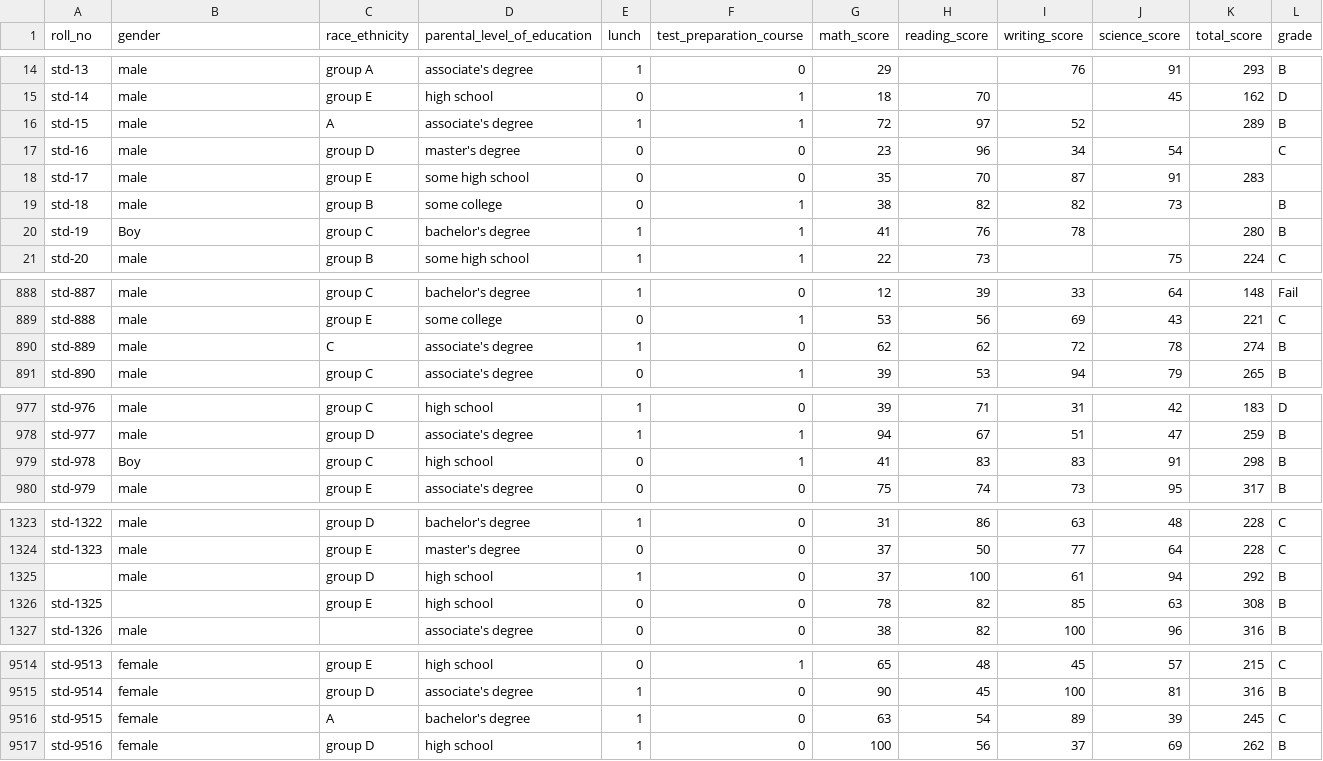
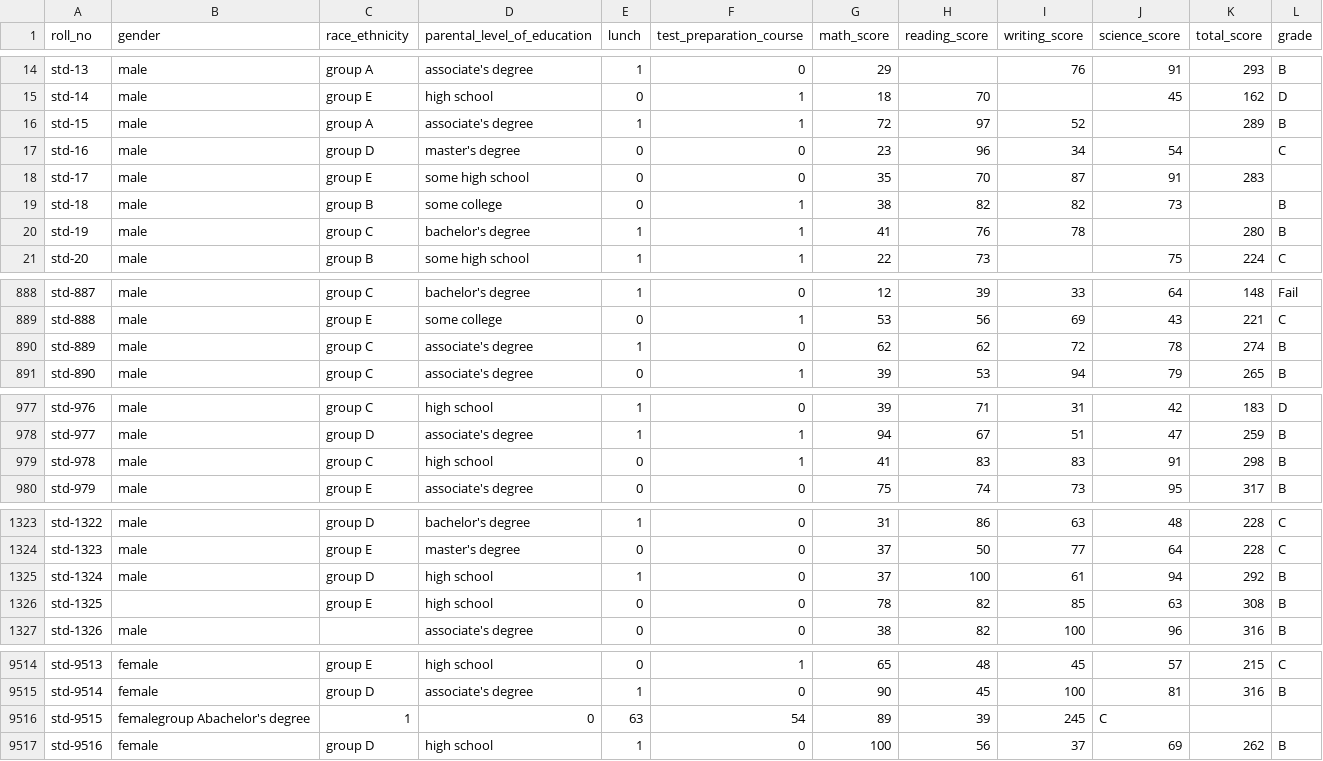
Before and after one commit to annisaast/machine-learning-project-from-idcamp-2024, a CSV file: student_performance.csv, drawn as a sheet; only a part is shown, gaps mark what is left out; the diff covers the shown part only.

Commit message:
Update student_performance.csv

```diff
--- a/student_performance.csv
+++ b/student_performance.csv
@@ -15,3 +15,3 @@ std-13,male,group A,associate's degree,1,0,29,,76,91,293,B
 std-14,male,group E,high school,0,1,18,70,,45,162,D
-std-15,male,A,associate's degree,1,1,72,97,52,,289,B
+std-15,male,group A,associate's degree,1,1,72,97,52,,289,B
 std-16,male,group D,master's degree,0,0,23,96,34,54,,C
@@ -19,3 +19,3 @@ std-17,male,group E,some high school,0,0,35,70,87,91,283,
 std-18,male,group B,some college,0,1,38,82,82,73,,B
-std-19,Boy,group C,bachelor's degree,1,1,41,76,78,,280,B
+std-19,male,group C,bachelor's degree,1,1,41,76,78,,280,B
 std-20,male,group B,some high school,1,1,22,73,,75,224,C
@@ -889,3 +889,3 @@ std-887,male,group C,bachelor's degree,1,0,12,39,33,64,148,Fail
 std-888,male,group E,some college,0,1,53,56,69,43,221,C
-std-889,male,C,associate's degree,1,0,62,62,72,78,274,B
+std-889,male,group C,associate's degree,1,0,62,62,72,78,274,B
 std-890,male,group C,associate's degree,0,1,39,53,94,79,265,B
@@ -978,3 +978,3 @@ std-976,male,group C,high school,1,0,39,71,31,42,183,D
 std-977,male,group D,associate's degree,1,1,94,67,51,47,259,B
-std-978,Boy,group C,high school,0,1,41,83,83,91,298,B
+std-978,male,group C,high school,0,1,41,83,83,91,298,B
 std-979,male,group E,associate's degree,0,0,75,74,73,95,317,B
@@ -1324,3 +1324,3 @@ std-1322,male,group D,bachelor's degree,1,0,31,86,63,48,228,C
 std-1323,male,group E,master's degree,0,0,37,50,77,64,228,C
-,male,group D,high school,1,0,37,100,61,94,292,B
+std-1324,male,group D,high school,1,0,37,100,61,94,292,B
 std-1325,,group E,high school,0,0,78,82,85,63,308,B
@@ -9515,3 +9515,3 @@ std-9513,female,group E,high school,0,1,65,48,45,57,215,C
 std-9514,female,group D,associate's degree,1,0,90,45,100,81,316,B
-std-9515,female,A,bachelor's degree,1,0,63,54,89,39,245,C
+std-9515,femalegroup Abachelor's degree,1,0,63,54,89,39,245,C
 std-9516,female,group D,high school,1,0,100,56,37,69,262,B
```
Also changed, not shown: 28 edited cells elsewhere in this file.
